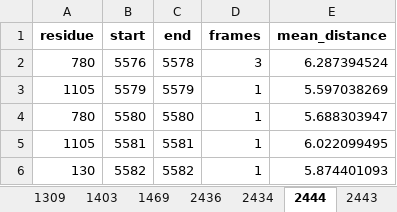
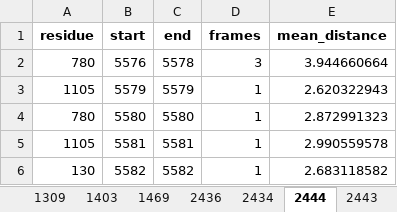
Before and after one commit to konstantinasfr/ion-permeation-analyzer, an Excel workbook: results/residue_clusters.xlsx, sheet 2444, drawn as a sheet; values as stored, in another font and other column widths than the file's, no borders; the diff names each change by its address in the sheet, - before the commit and + after, or states it on an @@ line.

Commit message:
calculate min atom distances

```diff
--- a/results/residue_clusters.xlsx (sheet 2444)
+++ b/results/residue_clusters.xlsx (sheet 2444)
-E2 (mean_distance): 6.287394524
+E2 (mean_distance): 3.944660664
-E3 (mean_distance): 5.597038269
+E3 (mean_distance): 2.620322943
-E4 (mean_distance): 5.688303947
+E4 (mean_distance): 2.872991323
-E5 (mean_distance): 6.022099495
+E5 (mean_distance): 2.990559578
-E6 (mean_distance): 5.874401093
+E6 (mean_distance): 2.683118582
```
Also changed, not shown: sheet 1460, sheet 1476, sheet 1309, sheet 1380, sheet 1313, sheet 2443, 17 more sheets, results/ch2_permation_residue_comb.xlsx, results/min_results_per_frame.xlsx, 41 other files.
